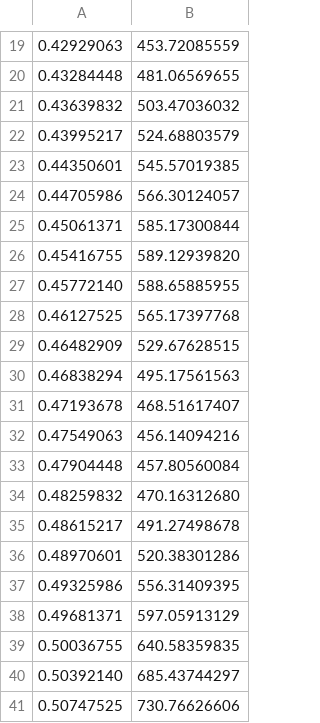
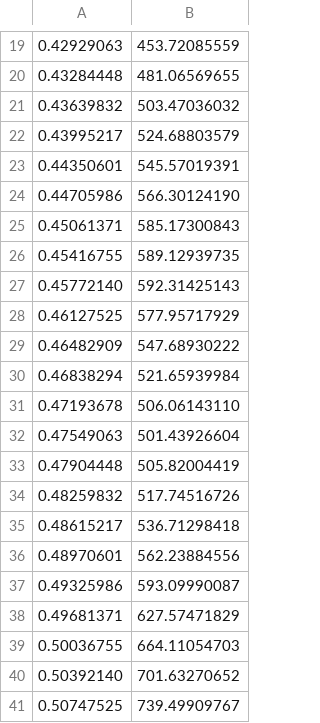
Before and after one commit to mar-yan24/mujoco-compliant-tendon-python, a CSV file: osim_muscle_data/Rajagopal/edl_r_sim_total.csv, drawn as a sheet; only a part is shown, gaps mark what is left out; the diff names each change by its address in the sheet, - before the commit and + after, or states it on an @@ line.

```diff
--- a/osim_muscle_data/Rajagopal/edl_r_sim_total.csv
+++ b/osim_muscle_data/Rajagopal/edl_r_sim_total.csv
-B23: 545.57019385
+B23: 545.57019391
-B24: 566.30124057
+B24: 566.30124190
-B25: 585.17300844
+B25: 585.17300843
-B26: 589.12939820
+B26: 589.12939735
-B27: 588.65885955
+B27: 592.31425143
-B28: 565.17397768
+B28: 577.95717929
-B29: 529.67628515
+B29: 547.68930222
-B30: 495.17561563
+B30: 521.65939984
-B31: 468.51617407
+B31: 506.06143110
-B32: 456.14094216
+B32: 501.43926604
-B33: 457.80560084
+B33: 505.82004419
-B34: 470.16312680
+B34: 517.74516726
-B35: 491.27498678
+B35: 536.71298418
-B36: 520.38301286
+B36: 562.23884556
-B37: 556.31409395
+B37: 593.09990087
-B38: 597.05913129
+B38: 627.57471829
-B39: 640.58359835
+B39: 664.11054703
-B40: 685.43744297
+B40: 701.63270652
-B41: 730.76626606
+B41: 739.49909767
```
Also changed, not shown: mujoco_muscle_data/gait14dof22musc_planar_20170320/fitted_params_length_only.csv, osim_muscle_data/Rajagopal/edl_r_sim_active.csv, 26 other files.
